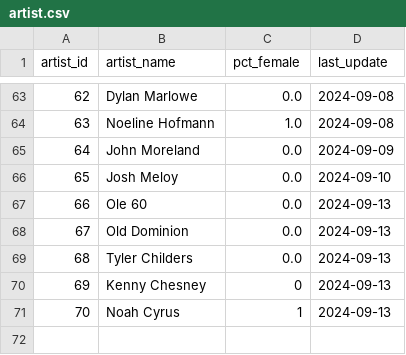
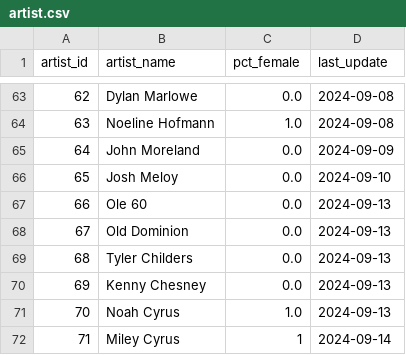
Before and after one commit to jwmanahan/billboard, a CSV file: source_data/artist.csv, drawn as a sheet; only a part is shown, gaps mark what is left out.

Commit message:
Backfill a week, better order end of artist ranking

```diff
--- a/source_data/artist.csv
+++ b/source_data/artist.csv
@@ -69,3 +69,4 @@ artist_id,artist_name,pct_female,last_update
 68,Tyler Childers,0.0,2024-09-13
-69,Kenny Chesney,0,2024-09-13
-70,Noah Cyrus,1,2024-09-13
+69,Kenny Chesney,0.0,2024-09-13
+70,Noah Cyrus,1.0,2024-09-13
+71,Miley Cyrus,1,2024-09-14
```
Also changed, not shown: source_data/billboard_ranking.csv, source_data/song.csv, 5 other files.
